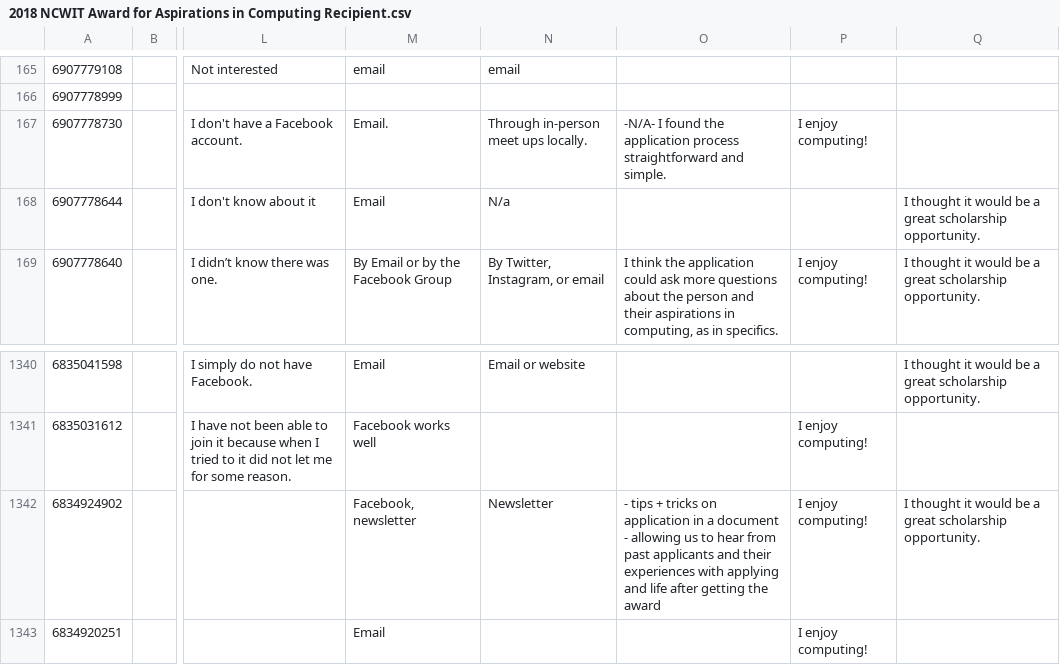
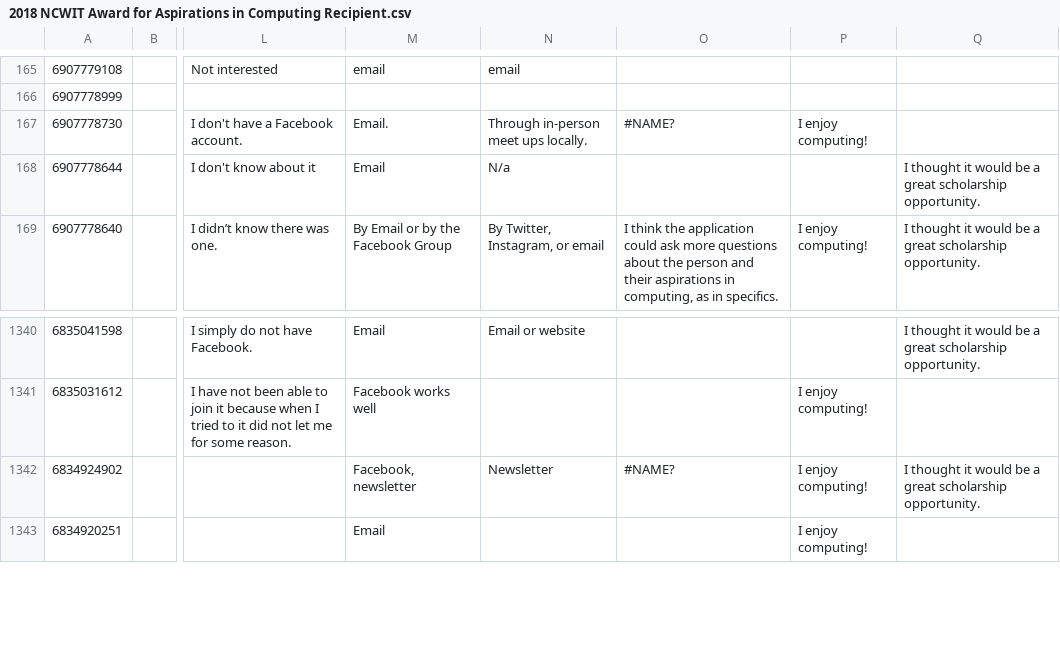
Before and after one commit to hannahweber/INFO3401-Final-Project, a CSV file: 2018 NCWIT Award for Aspirations in Computing Recipient.csv, drawn as a sheet; only a part is shown, gaps mark what is left out; the diff names each change by its address in the sheet, - before the commit and + after, or states it on an @@ line.

```diff
--- a/2018 NCWIT Award for Aspirations in Computing Recipient.csv
+++ b/2018 NCWIT Award for Aspirations in Computing Recipient.csv
-O167: -N/A- I found the application process straightforward and simple.
+O167: #NAME?
-O1342: - tips + tricks on application in a document - allowing us to hear from past applicants and their experiences with applying and life after getting the award
+O1342: #NAME?
```
Also changed, not shown: 3 other files.
